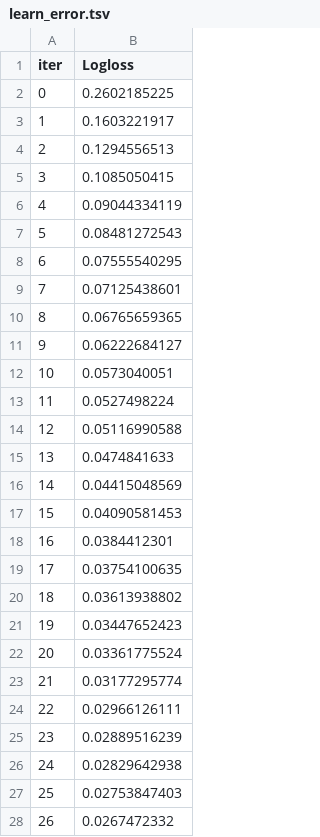
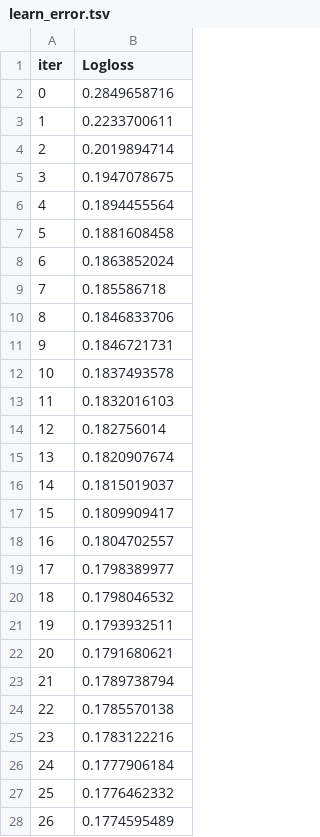
Before and after one commit to gordonmckenzie/oncogeriatrics-synthetic-data, a TSV file: catboost_info/learn_error.tsv, drawn as a sheet; only a part is shown; the diff covers the shown part only.

```diff
--- a/catboost_info/learn_error.tsv
+++ b/catboost_info/learn_error.tsv
@@ -1,28 +1,28 @@
 iter	Logloss
-0	0.2602185225
-1	0.1603221917
-2	0.1294556513
-3	0.1085050415
-4	0.09044334119
-5	0.08481272543
-6	0.07555540295
-7	0.07125438601
-8	0.06765659365
-9	0.06222684127
-10	0.0573040051
-11	0.0527498224
-12	0.05116990588
-13	0.0474841633
-14	0.04415048569
-15	0.04090581453
-16	0.0384412301
-17	0.03754100635
-18	0.03613938802
-19	0.03447652423
-20	0.03361775524
-21	0.03177295774
-22	0.02966126111
-23	0.02889516239
-24	0.02829642938
-25	0.02753847403
-26	0.0267472332
+0	0.2849658716
+1	0.2233700611
+2	0.2019894714
+3	0.1947078675
+4	0.1894455564
+5	0.1881608458
+6	0.1863852024
+7	0.185586718
+8	0.1846833706
+9	0.1846721731
+10	0.1837493578
+11	0.1832016103
+12	0.182756014
+13	0.1820907674
+14	0.1815019037
+15	0.1809909417
+16	0.1804702557
+17	0.1798389977
+18	0.1798046532
+19	0.1793932511
+20	0.1791680621
+21	0.1789738794
+22	0.1785570138
+23	0.1783122216
+24	0.1777906184
+25	0.1776462332
+26	0.1774595489
```
Also changed, not shown: 73 edited cells elsewhere in this file, catboost_info/test_error.tsv, catboost_info/time_left.tsv, 18 other files.
